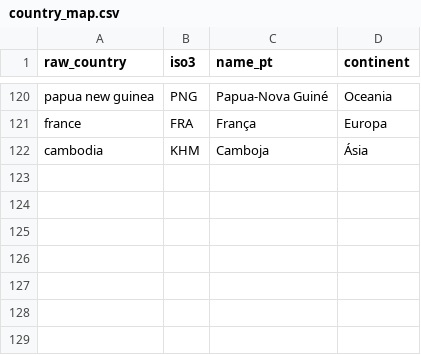
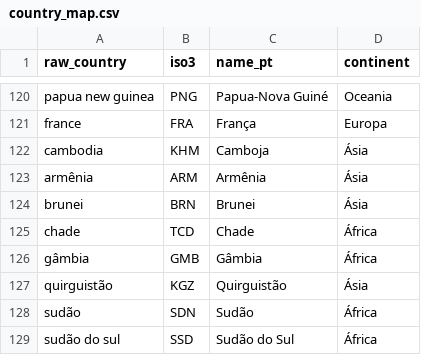
Before and after one commit to filhon/planejamento-2027, a CSV file: data/country_map.csv, drawn as a sheet; only a part is shown, gaps mark what is left out; the diff names each change by its address in the sheet, - before the commit and + after, or states it on an @@ line.

Commit message:
feat: update partnership data handling and reporting
- Adjusted partnership data documentation to reflect changes in project counts for countries.
- Enhanced the check script to include new agency "JMN-CBB" and improved presence tracking for JMM.
- Modified data loading functions to incorporate new CSV for JMN-CBB and updated the structure for handling mission data.
- Updated the partnership types to include "JMN-CBB" and refined the logic for identifying national agencies.
- Improved the world and Brazil report generation to account for new presence data and ensure accurate mission counts.
- Added unit tests to validate the new presence handling and ensure correct reporting of agency counts.

```diff
--- a/data/country_map.csv
+++ b/data/country_map.csv
+row 123: armênia | ARM | Armênia | Ásia
+row 124: brunei | BRN | Brunei | Ásia
+row 125: chade | TCD | Chade | África
+row 126: gâmbia | GMB | Gâmbia | África
+row 127: quirguistão | KGZ | Quirguistão | Ásia
+row 128: sudão | SDN | Sudão | África
+row 129: sudão do sul | SSD | Sudão do Sul | África
```
Also changed, not shown: data/avaliadores.csv, data/projetos_avaliacao.csv, 12 other files.
